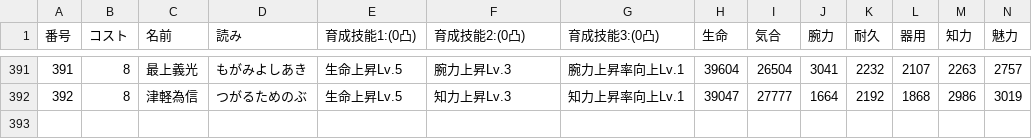
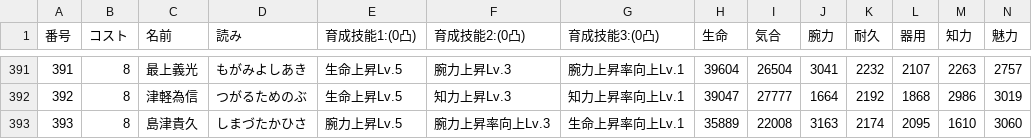
Before and after one commit to nobuon20030612-ops/Nobuon20030612-ops.github.io, a CSV file: 陣法/source-next/英傑一覧.csv, drawn as a sheet; only a part is shown, gaps mark what is left out; rows hold the shown columns only; the diff names each change by its address in the sheet, - before the commit and + after, or states it on an @@ line.

```diff
--- a/陣法/source-next/英傑一覧.csv
+++ b/陣法/source-next/英傑一覧.csv
+row 393: 393 | 8 | 島津貴久 | しまづたかひさ | 腕力上昇Lv.5 | 腕力上昇率向上Lv.3 | 生命上昇率向上Lv.1 | 35889 | 22008 | 3163 | 2174 | 2095 | 1610 | 3060
```
Also changed, not shown: 英傑一覧.csv.
